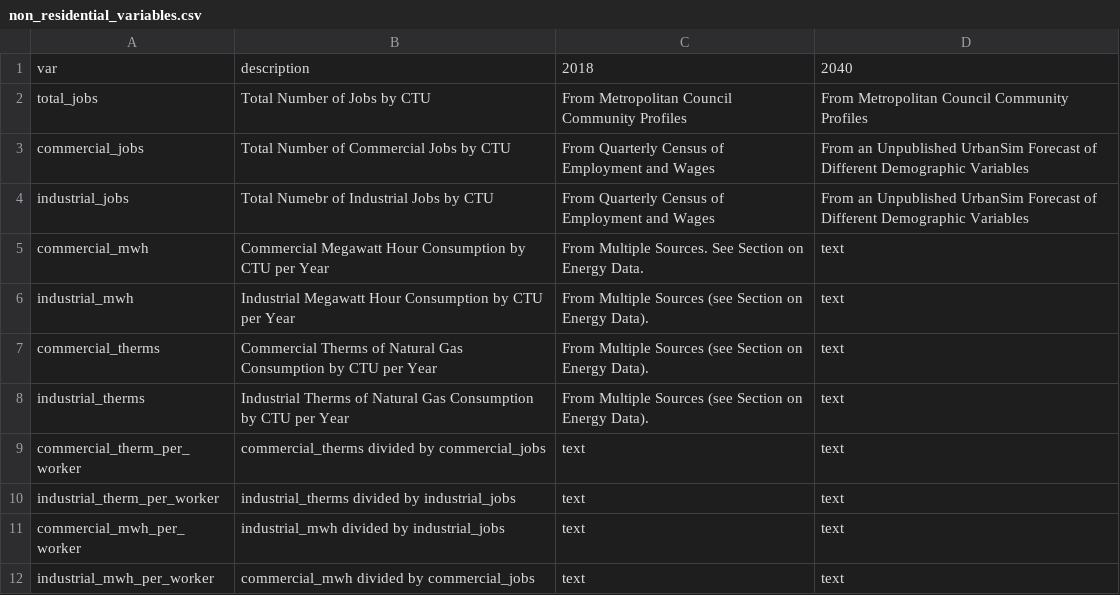
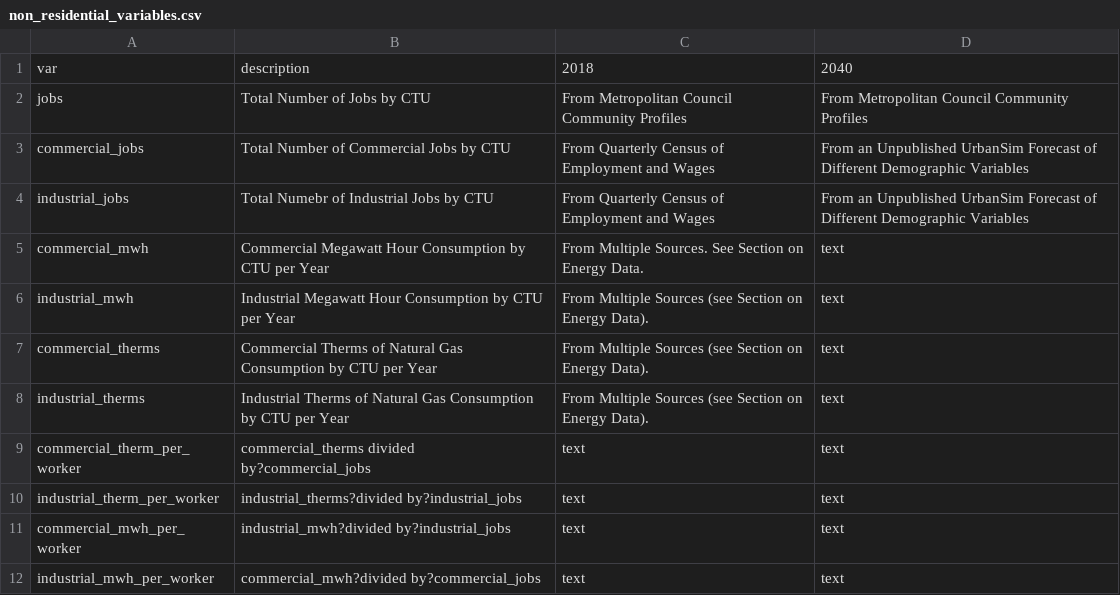
Before and after one commit to Metropolitan-Council/ghg.gert, a CSV file: data-raw/transportation_data_processing/indices/non_residential_variables.csv, drawn as a sheet; the diff names each change by its address in the sheet, - before the commit and + after, or states it on an @@ line.

Commit message:
renaming of variable total_jobs to jobs
progress on report
renaming of redundant variable name

```diff
--- a/data-raw/transportation_data_processing/indices/non_residential_variables.csv
+++ b/data-raw/transportation_data_processing/indices/non_residential_variables.csv
-A2: total_jobs
+A2: jobs
-B9: commercial_therms divided by commercial_jobs
+B9: commercial_therms divided by?commercial_jobs
-B10: industrial_therms divided by industrial_jobs
+B10: industrial_therms?divided by?industrial_jobs
-B11: industrial_mwh divided by industrial_jobs
+B11: industrial_mwh?divided by?industrial_jobs
-B12: commercial_mwh divided by commercial_jobs
+B12: commercial_mwh?divided by?commercial_jobs
```
Also changed, not shown: 4 other files.
